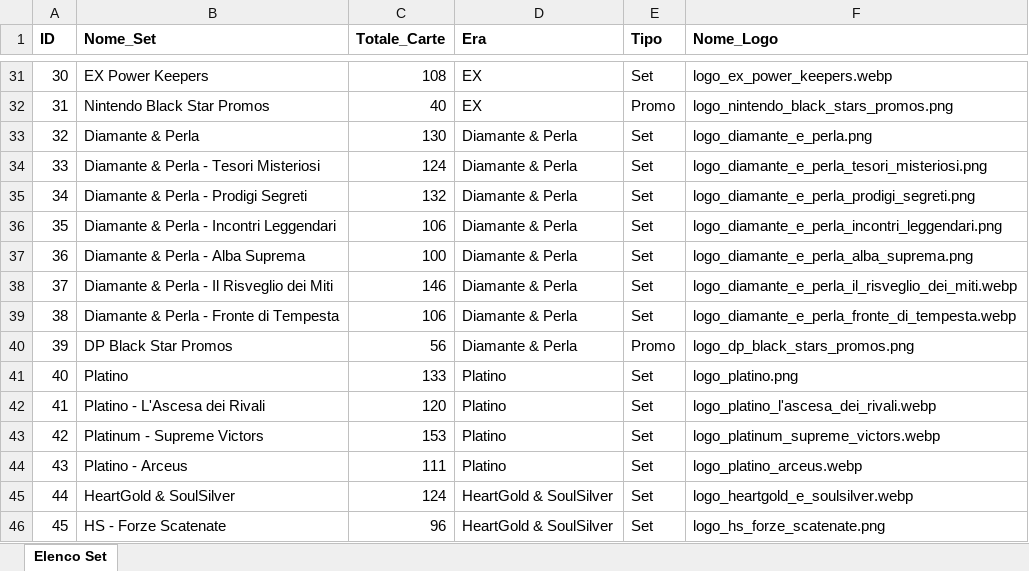
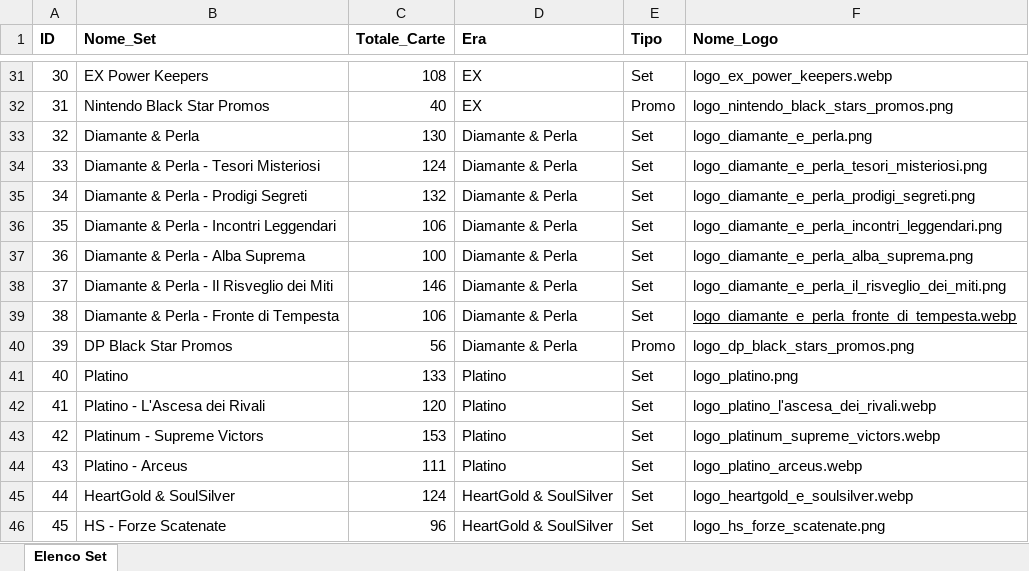
Before and after one commit to matteodeseta92/Collezione-Pokemon, an Excel workbook: sets_template.xlsx, sheet Elenco Set, drawn as a sheet; only a part is shown, gaps mark what is left out; values as stored, in another font and other column widths than the file's, no borders; the diff names each change by its address in the sheet, - before the commit and + after, or states it on an @@ line.

```diff
--- a/sets_template.xlsx (sheet Elenco Set)
+++ b/sets_template.xlsx (sheet Elenco Set)
-F38 (Nome_Logo): logo_diamante_e_perla_il_risveglio_dei_miti.webp
+F38 (Nome_Logo): logo_diamante_e_perla_il_risveglio_dei_miti.png
-F39 underline: off
+F39 underline: on
```
Also changed, not shown: 1 other file.
